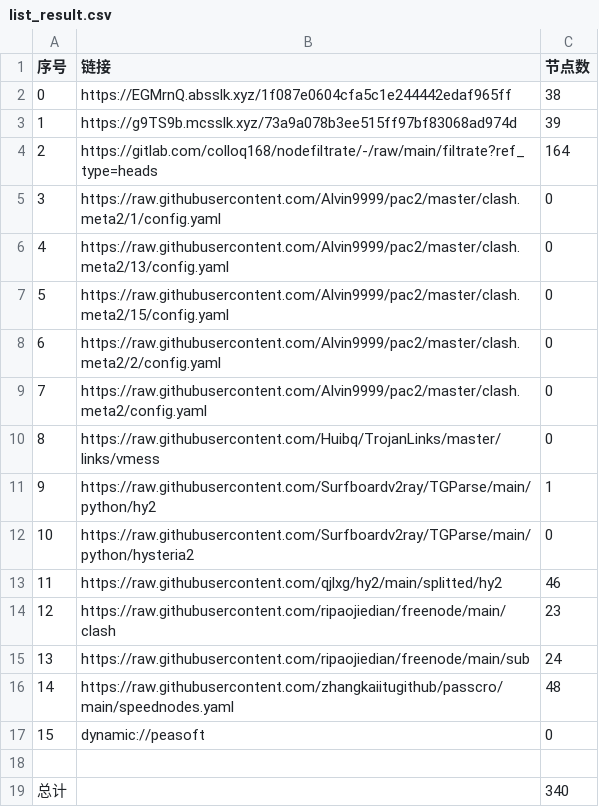
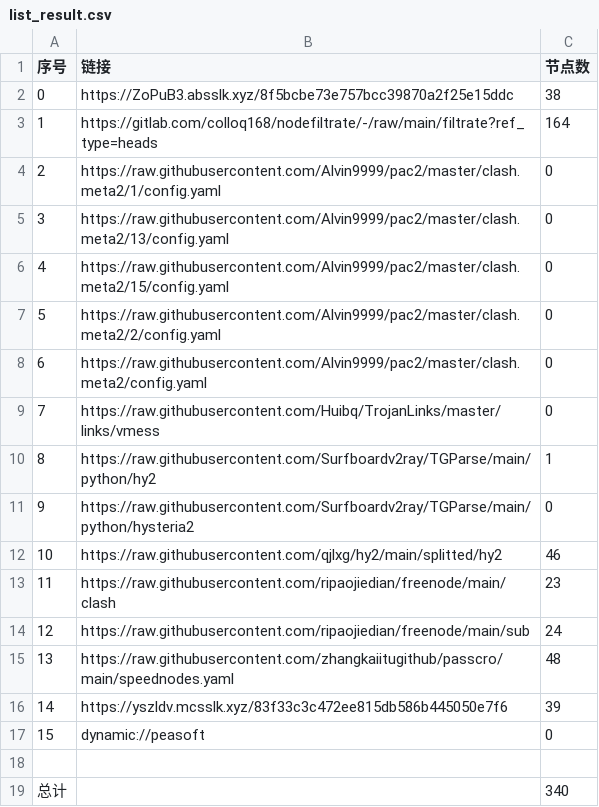
Before and after one commit to akflytiger/AutoMergePublicNodes, a CSV file: list_result.csv, drawn as a sheet; removed rows and columns are numbered as before the commit, all else as after; the diff names each change by its address in the sheet, - before the commit and + after, or states it on an @@ line.

```diff
--- a/list_result.csv
+++ b/list_result.csv
-B2 (链接): https://EGMrnQ.absslk.xyz/1f087e0604cfa5c1e244442edaf965ff
+B2 (链接): https://ZoPuB3.absslk.xyz/8f5bcbe73e757bcc39870a2f25e15ddc
-row 3: 1 | https://g9TS9b.mcsslk.xyz/73a9a078b3ee515ff97bf83068ad974d | 39
@@ column A (序号) renumbered between rows 3 and 15 @@
+row 16: 14 | https://yszldv.mcsslk.xyz/83f33c3c472ee815db586b445050e7f6 | 39
```
Also changed, not shown: 31 other files.
